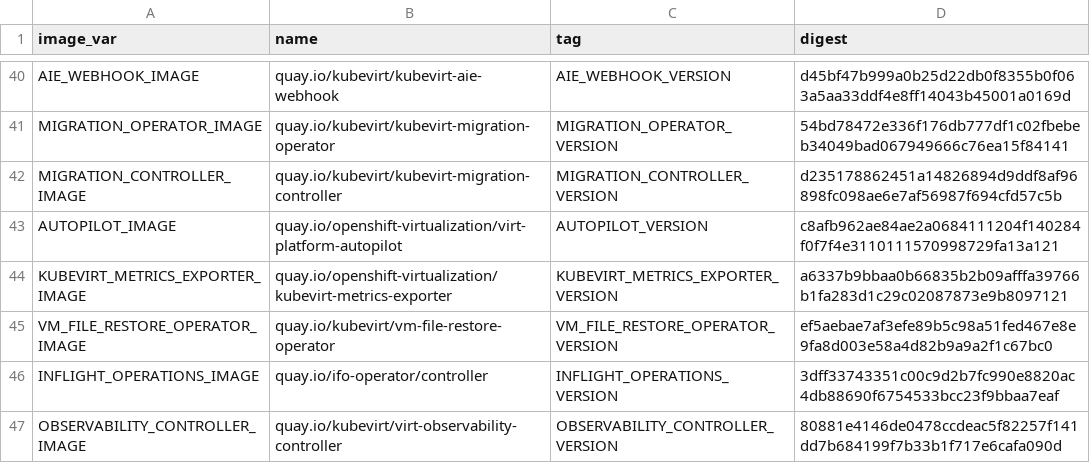
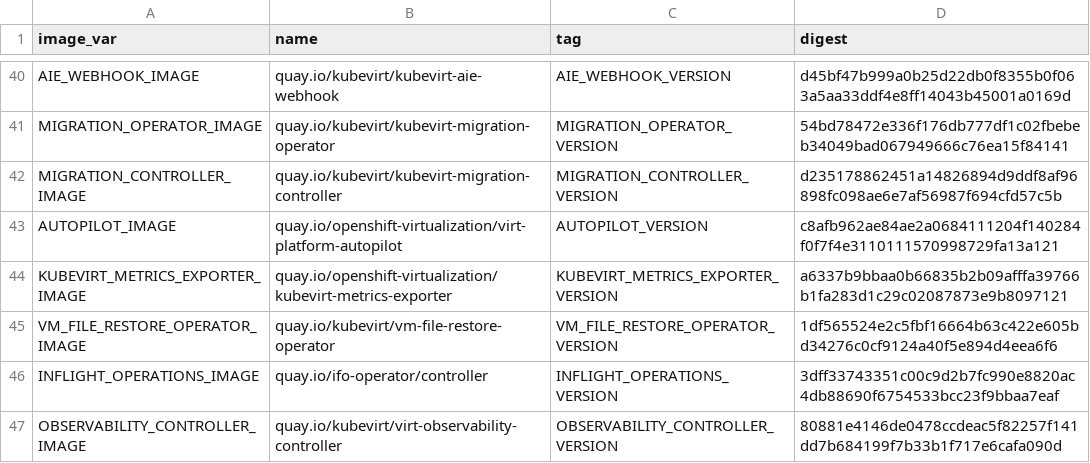
Before and after one commit to kubevirt/hyperconverged-cluster-operator, a CSV file: deploy/images.csv, drawn as a sheet; only a part is shown, gaps mark what is left out.

```diff
--- a/deploy/images.csv
+++ b/deploy/images.csv
@@ -44,3 +44,3 @@ AUTOPILOT_IMAGE,quay.io/openshift-virtualization/virt-platform-autopilot,AUTOPIL
 KUBEVIRT_METRICS_EXPORTER_IMAGE,quay.io/openshift-virtualization/kubevirt-metrics-exporter,KUBEVIRT_METRICS_EXPORTER_VERSION,a6337b9bbaa0b66835b2b09afffa39766b1fa283d1c29c02087873e9b8097121
-VM_FILE_RESTORE_OPERATOR_IMAGE,quay.io/kubevirt/vm-file-restore-operator,VM_FILE_RESTORE_OPERATOR_VERSION,ef5aebae7af3efe89b5c98a51fed467e8e9fa8d003e58a4d82b9a9a2f1c67bc0
+VM_FILE_RESTORE_OPERATOR_IMAGE,quay.io/kubevirt/vm-file-restore-operator,VM_FILE_RESTORE_OPERATOR_VERSION,1df565524e2c5fbf16664b63c422e605bd34276c0cf9124a40f5e894d4eea6f6
 INFLIGHT_OPERATIONS_IMAGE,quay.io/ifo-operator/controller,INFLIGHT_OPERATIONS_VERSION,3dff33743351c00c9d2b7fc990e8820ac4db88690f6754533bcc23f9bbaa7eaf
```
Also changed, not shown: 8 other files.
